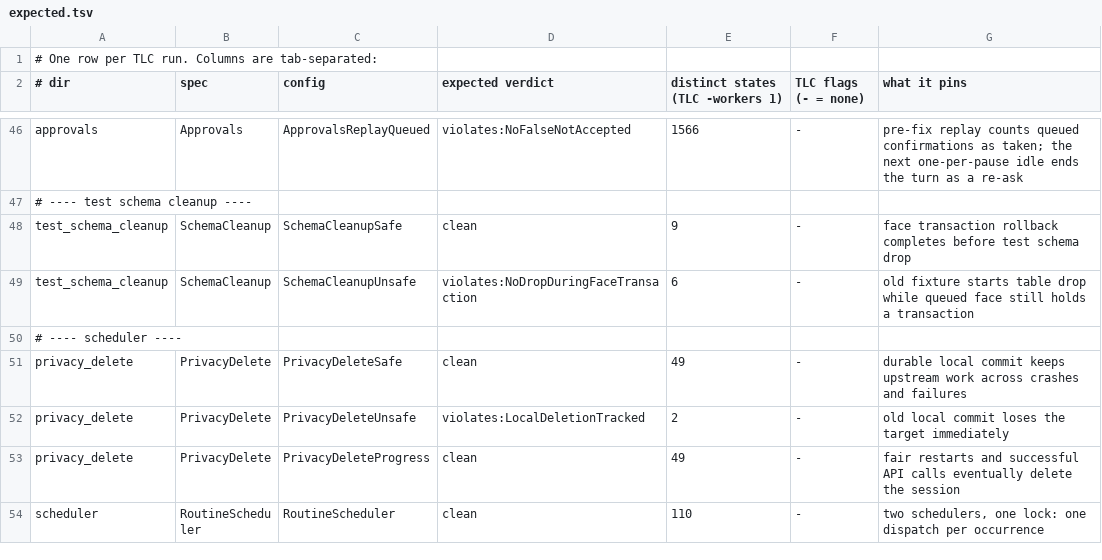
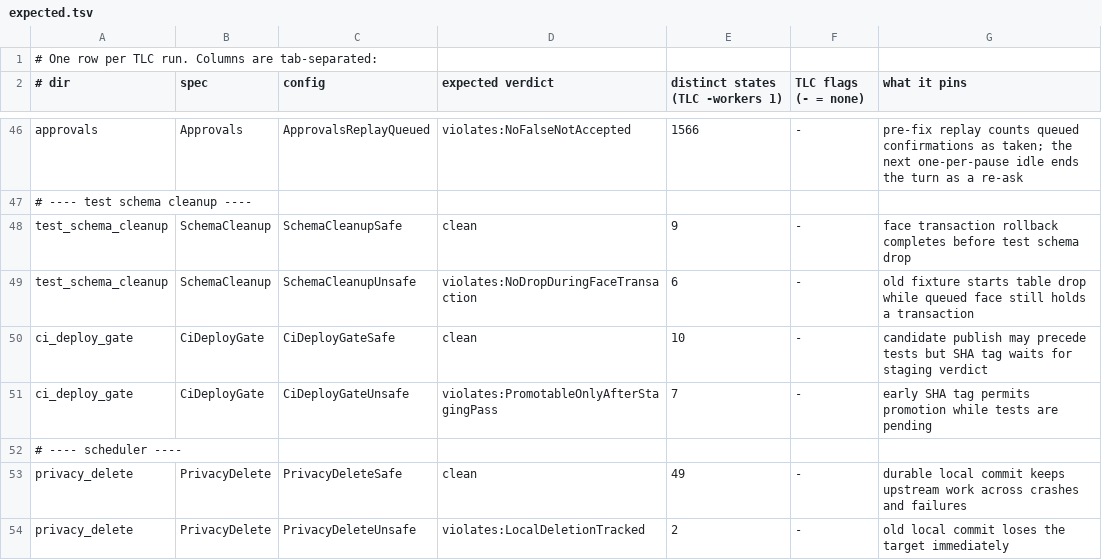
Before and after one commit to pymc-labs/daimon, a TSV file: formal/expected.tsv, drawn as a sheet; only a part is shown, gaps mark what is left out; the shorter side is filled out with more unchanged rows; the diff names each change by its address in the sheet, - before the commit and + after, or states it on an @@ line.

Commit message:
perf(ci): shard tests and publish candidate images alongside tests

```diff
--- a/formal/expected.tsv
+++ b/formal/expected.tsv
+row 50: ci_deploy_gate | CiDeployGate | CiDeployGateSafe | clean | 10 | - | candidate publish may precede tests but SHA tag waits for staging verdict
+row 51: ci_deploy_gate | CiDeployGate | CiDeployGateUnsafe | violates:PromotableOnlyAfterStagingPass | 7 | - | early SHA tag permits promotion while tests are pending
```
Also changed, not shown: 11 other files.
